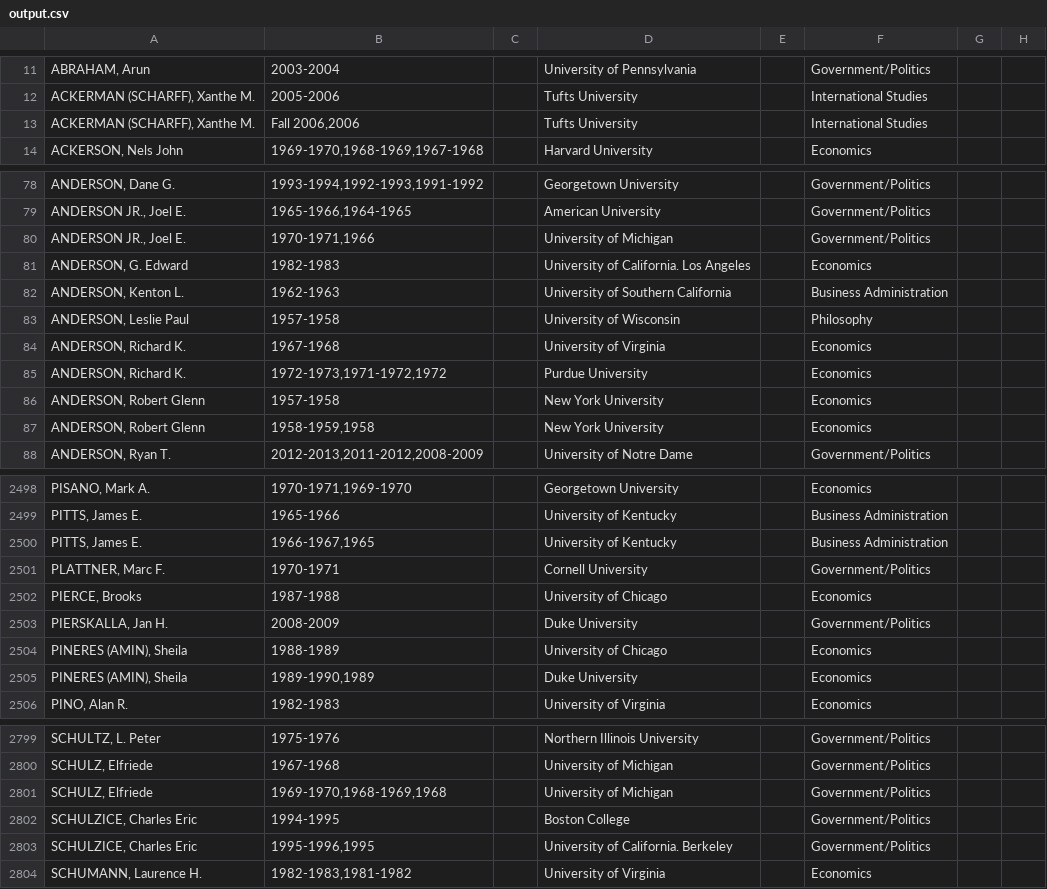
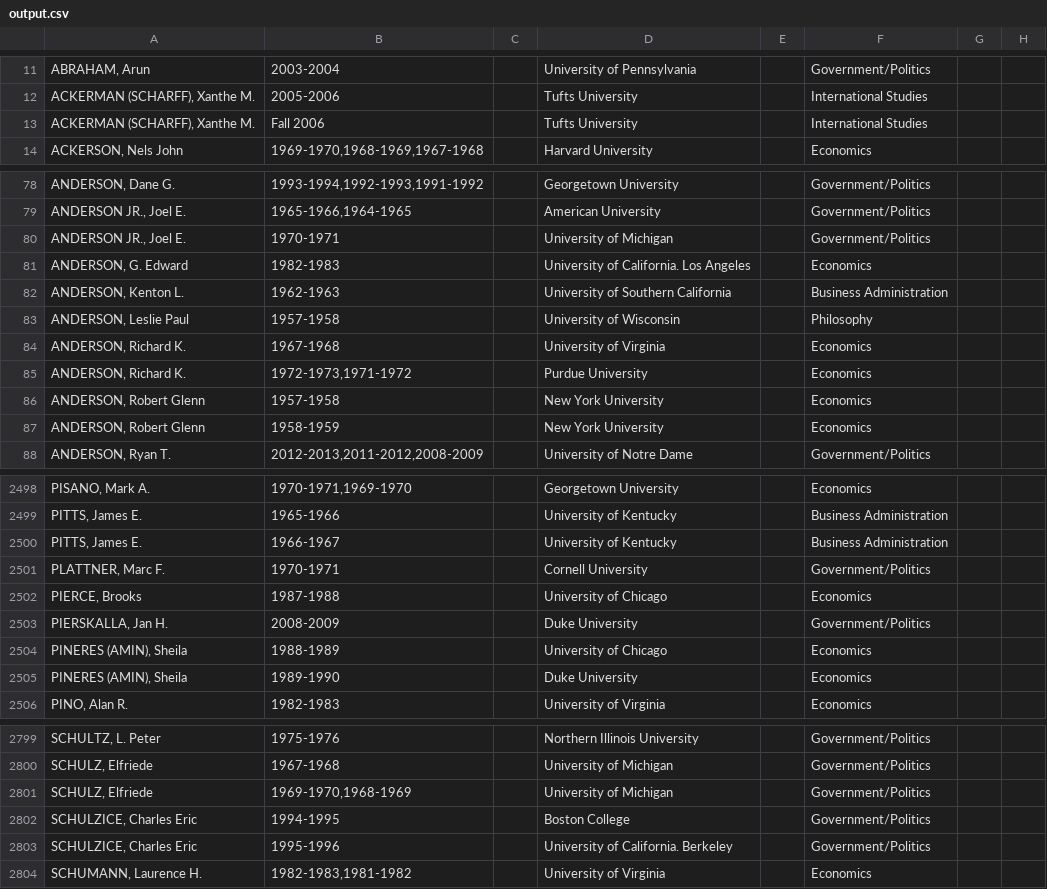
Before and after one commit to Vandivier/data-science-practice, a CSV file: js/earhart-fellows/output.csv, drawn as a sheet; only a part is shown, gaps mark what is left out; the diff covers the shown part only; the diff names each change by its address in the sheet, - before the commit and + after, or states it on an @@ line.

```diff
--- a/js/earhart-fellows/output.csv
+++ b/js/earhart-fellows/output.csv
-B13: Fall 2006,2006
+B13: Fall 2006
-B80: 1970-1971,1966
+B80: 1970-1971
-B85: 1972-1973,1971-1972,1972
+B85: 1972-1973,1971-1972
-B87: 1958-1959,1958
+B87: 1958-1959
-B2500: 1966-1967,1965
+B2500: 1966-1967
-B2505: 1989-1990,1989
+B2505: 1989-1990
-B2801: 1969-1970,1968-1969,1968
+B2801: 1969-1970,1968-1969
-B2803: 1995-1996,1995
+B2803: 1995-1996
```
Also changed, not shown: 62 edited cells elsewhere in this file, 1 other file.
